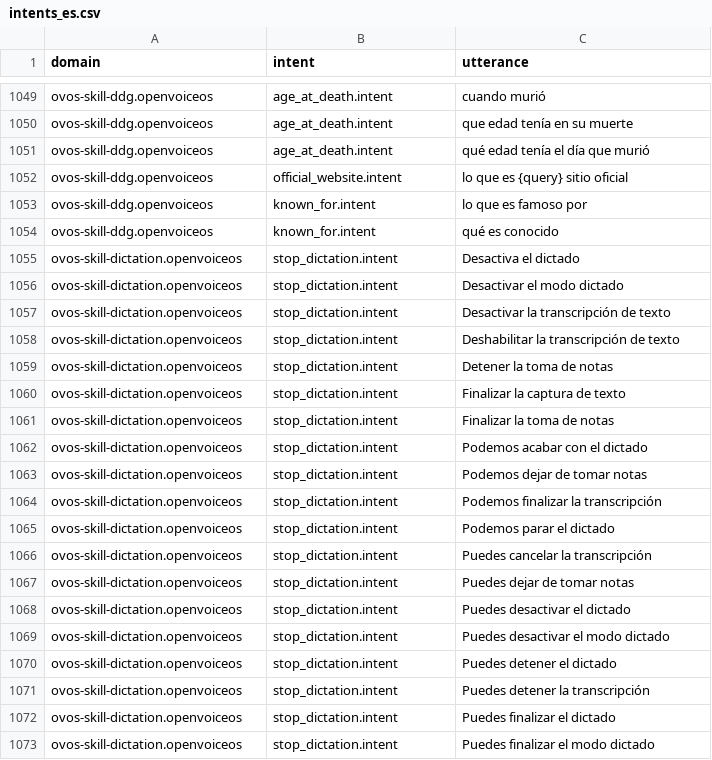
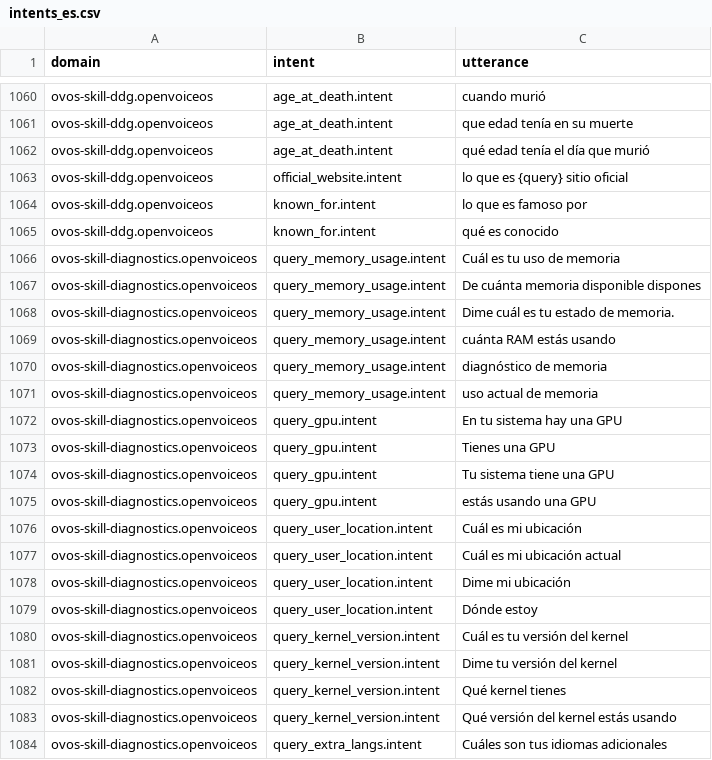
Before and after one commit to OpenVoiceOS/lang-support-tracker, a CSV file: skills/intents_es.csv, drawn as a sheet; only a part is shown, gaps mark what is left out; the shorter side is filled out with more unchanged rows; the diff covers the shown part only.

```diff
--- a/skills/intents_es.csv
+++ b/skills/intents_es.csv
@@ -1054 +1065,20 @@ ovos-skill-ddg.openvoiceos,"known_for.intent","lo que es famoso por"
 ovos-skill-ddg.openvoiceos,"known_for.intent","qué es conocido"
+ovos-skill-diagnostics.openvoiceos,"query_memory_usage.intent","Cuál es tu uso de memoria"
+ovos-skill-diagnostics.openvoiceos,"query_memory_usage.intent","De cuánta memoria disponible dispones"
+ovos-skill-diagnostics.openvoiceos,"query_memory_usage.intent","Dime cuál es tu estado de memoria."
+ovos-skill-diagnostics.openvoiceos,"query_memory_usage.intent","cuánta RAM estás usando"
+ovos-skill-diagnostics.openvoiceos,"query_memory_usage.intent","diagnóstico de memoria"
+ovos-skill-diagnostics.openvoiceos,"query_memory_usage.intent","uso actual de memoria"
+ovos-skill-diagnostics.openvoiceos,"query_gpu.intent","En tu sistema hay una GPU"
+ovos-skill-diagnostics.openvoiceos,"query_gpu.intent","Tienes una GPU"
+ovos-skill-diagnostics.openvoiceos,"query_gpu.intent","Tu sistema tiene una GPU"
+ovos-skill-diagnostics.openvoiceos,"query_gpu.intent","estás usando una GPU"
+ovos-skill-diagnostics.openvoiceos,"query_user_location.intent","Cuál es mi ubicación"
+ovos-skill-diagnostics.openvoiceos,"query_user_location.intent","Cuál es mi ubicación actual"
+ovos-skill-diagnostics.openvoiceos,"query_user_location.intent","Dime mi ubicación"
+ovos-skill-diagnostics.openvoiceos,"query_user_location.intent","Dónde estoy"
+ovos-skill-diagnostics.openvoiceos,"query_kernel_version.intent","Cuál es tu versión del kernel"
+ovos-skill-diagnostics.openvoiceos,"query_kernel_version.intent","Dime tu versión del kernel"
+ovos-skill-diagnostics.openvoiceos,"query_kernel_version.intent","Qué kernel tienes"
+ovos-skill-diagnostics.openvoiceos,"query_kernel_version.intent","Qué versión del kernel estás usando"
+ovos-skill-diagnostics.openvoiceos,"query_extra_langs.intent","Cuáles son tus idiomas adicionales"
```
Also changed, not shown: 47 added rows elsewhere in this file, skills/intents_eu.csv.
